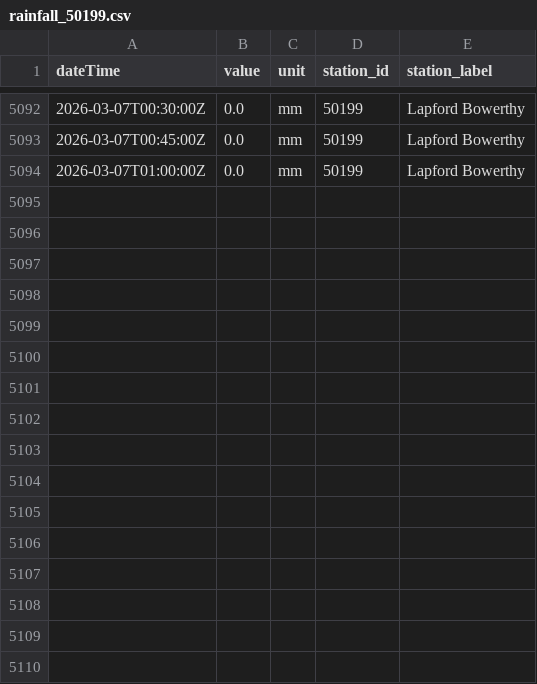
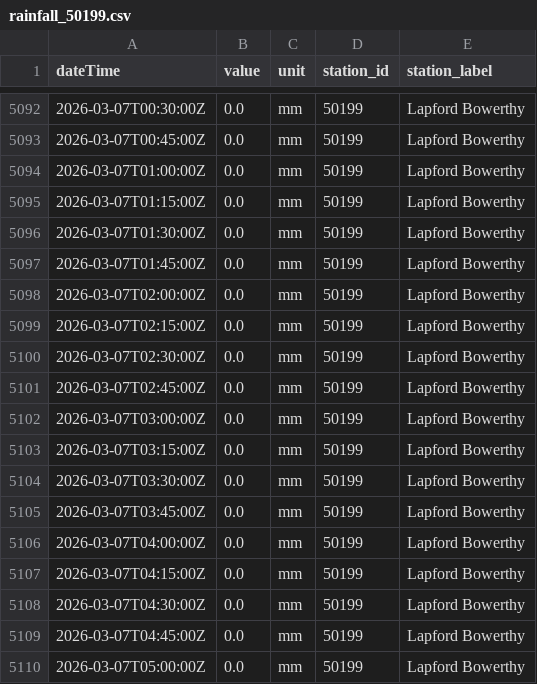
Before and after one commit to aallan/floodwatch, a CSV file: data/rainfall_50199.csv, drawn as a sheet; only a part is shown, gaps mark what is left out.

```diff
--- a/data/rainfall_50199.csv
+++ b/data/rainfall_50199.csv
@@ -5094 +5094,17 @@ dateTime,value,unit,station_id,station_label
 2026-03-07T01:00:00Z,0.0,mm,50199,Lapford Bowerthy
+2026-03-07T01:15:00Z,0.0,mm,50199,Lapford Bowerthy
+2026-03-07T01:30:00Z,0.0,mm,50199,Lapford Bowerthy
+2026-03-07T01:45:00Z,0.0,mm,50199,Lapford Bowerthy
+2026-03-07T02:00:00Z,0.0,mm,50199,Lapford Bowerthy
+2026-03-07T02:15:00Z,0.0,mm,50199,Lapford Bowerthy
+2026-03-07T02:30:00Z,0.0,mm,50199,Lapford Bowerthy
+2026-03-07T02:45:00Z,0.0,mm,50199,Lapford Bowerthy
+2026-03-07T03:00:00Z,0.0,mm,50199,Lapford Bowerthy
+2026-03-07T03:15:00Z,0.0,mm,50199,Lapford Bowerthy
+2026-03-07T03:30:00Z,0.0,mm,50199,Lapford Bowerthy
+2026-03-07T03:45:00Z,0.0,mm,50199,Lapford Bowerthy
+2026-03-07T04:00:00Z,0.0,mm,50199,Lapford Bowerthy
+2026-03-07T04:15:00Z,0.0,mm,50199,Lapford Bowerthy
+2026-03-07T04:30:00Z,0.0,mm,50199,Lapford Bowerthy
+2026-03-07T04:45:00Z,0.0,mm,50199,Lapford Bowerthy
+2026-03-07T05:00:00Z,0.0,mm,50199,Lapford Bowerthy
```
Also changed, not shown: data/level_50125_chulmleigh.csv, data/rainfall_47158.csv, 14 other files.
